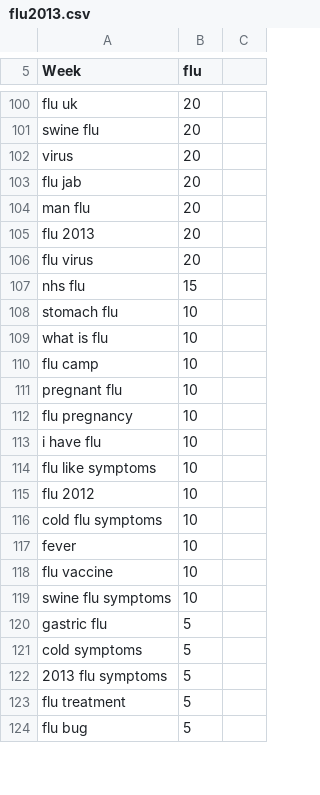
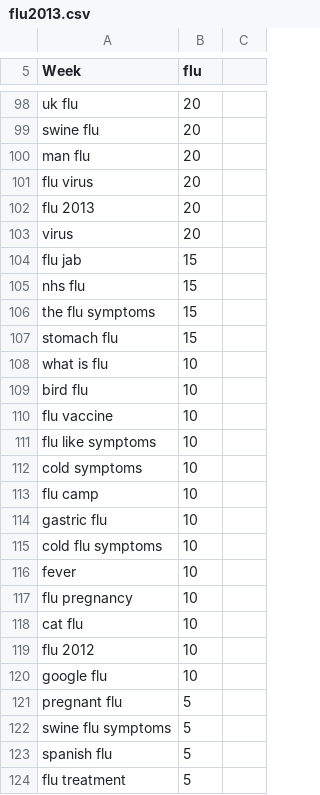
Before and after one commit to AlexWendland/Hypochondriapp, a CSV file: Server/res/GoogleManager/flu2013.csv, drawn as a sheet; only a part is shown, gaps mark what is left out; the shorter side is filled out with more unchanged rows; removed rows and columns are numbered as before the commit, all else as after; the diff covers the shown part only; the diff names each change by its address in the sheet, - before the commit and + after, or states it on an @@ line.

```diff
--- a/Server/res/GoogleManager/flu2013.csv
+++ b/Server/res/GoogleManager/flu2013.csv
-A98 (Week): flu uk
+A98 (Week): uk flu
@@ row 104 moved to row 100: man flu @@
@@ row 106 moved to row 101: flu virus @@
@@ row 105 moved to row 102: flu 2013 @@
-B104 (flu): 20
+B104 (flu): 15
+row 106: the flu symptoms | 15
-B107 (flu): 10
+B107 (flu): 15
+row 109: bird flu | 10
+row 110: flu vaccine | 10
@@ row 114 moved to row 111: flu like symptoms @@
+row 112: cold symptoms | 10
-A114 (Week): pregnant flu
+A114 (Week): gastric flu
-row 113: i have flu | 10
@@ row 112 moved to row 117: flu pregnancy @@
-A118 (Week): flu vaccine
+A118 (Week): cat flu
@@ row 115 moved to row 119: flu 2012 @@
-A120 (Week): swine flu symptoms
+A120 (Week): google flu
-A121 (Week): gastric flu
+A121 (Week): pregnant flu
-A122 (Week): cold symptoms
+A122 (Week): swine flu symptoms
-A123 (Week): 2013 flu symptoms
+A123 (Week): spanish flu
```
Also changed, not shown: 20 added rows, 23 removed rows, 4 moved rows and 36 edited cells elsewhere in this file, 5 other files.
